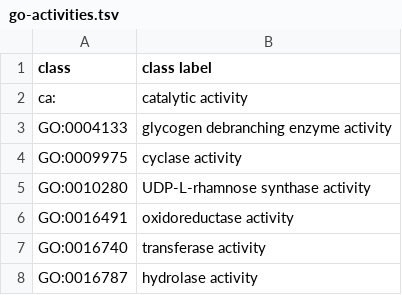
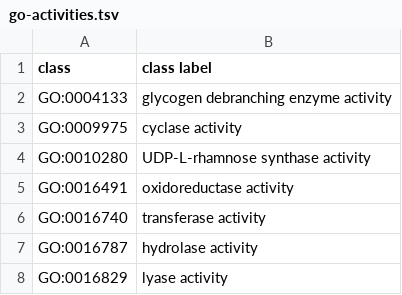
Before and after one commit to cmungall/reactioner, a TSV file: reports/go-activities.tsv, drawn as a sheet; only a part is shown; the shorter side is filled out with more unchanged rows.

Commit message:
new reports

```diff
--- a/reports/go-activities.tsv
+++ b/reports/go-activities.tsv
@@ -1,3 +1,2 @@
 class	class label
-ca:	catalytic activity
 GO:0004133	glycogen debranching enzyme activity
```
Also changed, not shown: 11 other files.
